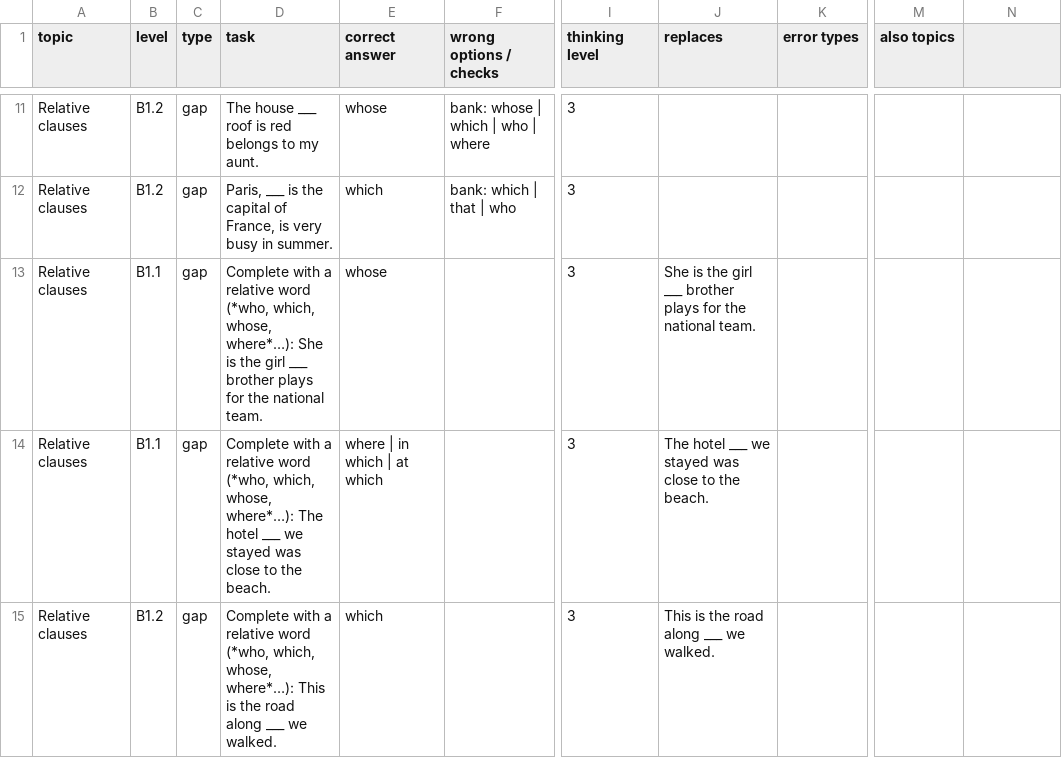
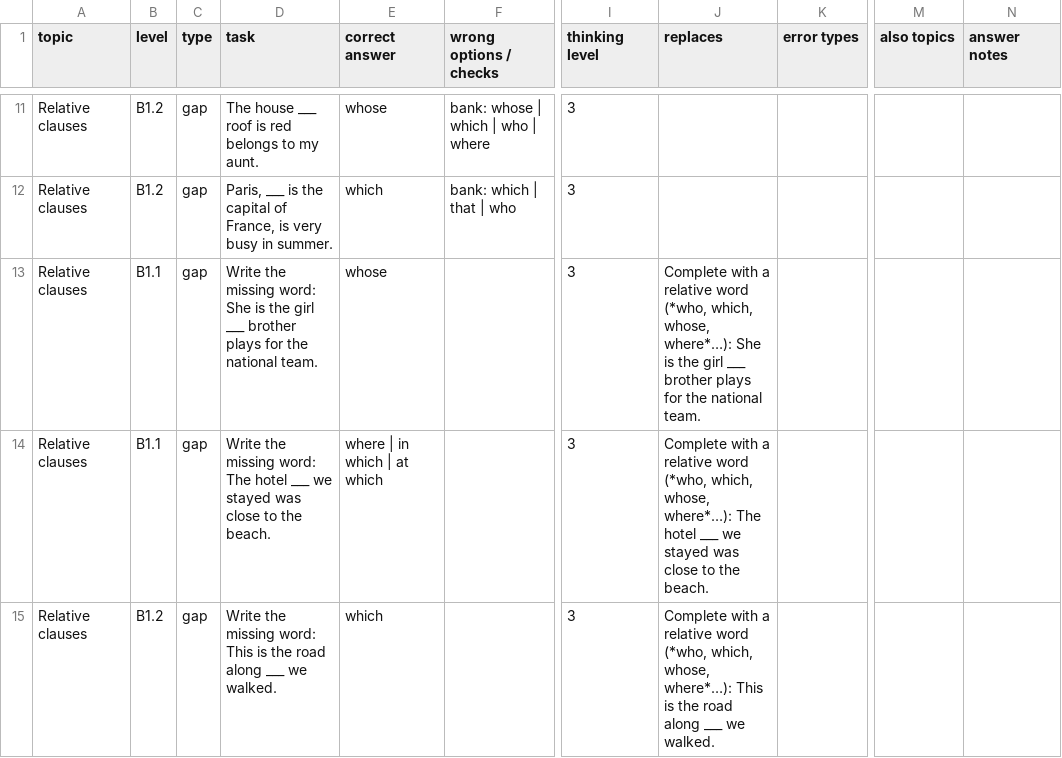
Before and after one commit to inga-cmyk/englishfever, a CSV file: docs/task-drafts/b1-new-2.csv, drawn as a sheet; only a part is shown, gaps mark what is left out; the diff covers the shown part only; the diff names each change by its address in the sheet, - before the commit and + after, or states it on an @@ line.

```diff
--- a/docs/task-drafts/b1-new-2.csv
+++ b/docs/task-drafts/b1-new-2.csv
-N1: (empty)
+N1: answer notes
-D13 (task): Complete with a relative word (*who, which, whose, where*…): She is…
+D13 (task): Write the missing word: She is…
-J13 (replaces): She is…
+J13 (replaces): Complete with a relative word (*who, which, whose, where*…): She is…
-D14 (task): Complete with a relative word (*who, which, whose, where*…): The hotel…
+D14 (task): Write the missing word: The hotel…
-J14 (replaces): The hotel…
+J14 (replaces): Complete with a relative word (*who, which, whose, where*…): The hotel…
-D15 (task): Complete with a relative word (*who, which, whose, where*…): This is…
+D15 (task): Write the missing word: This is…
-J15 (replaces): This is…
+J15 (replaces): Complete with a relative word (*who, which, whose, where*…): This is…
```
Also changed, not shown: 4 edited cells elsewhere in this file, docs/task-drafts/b1-cond-rep-1.csv, docs/task-drafts/b1-new-3.csv, 28 other files.
